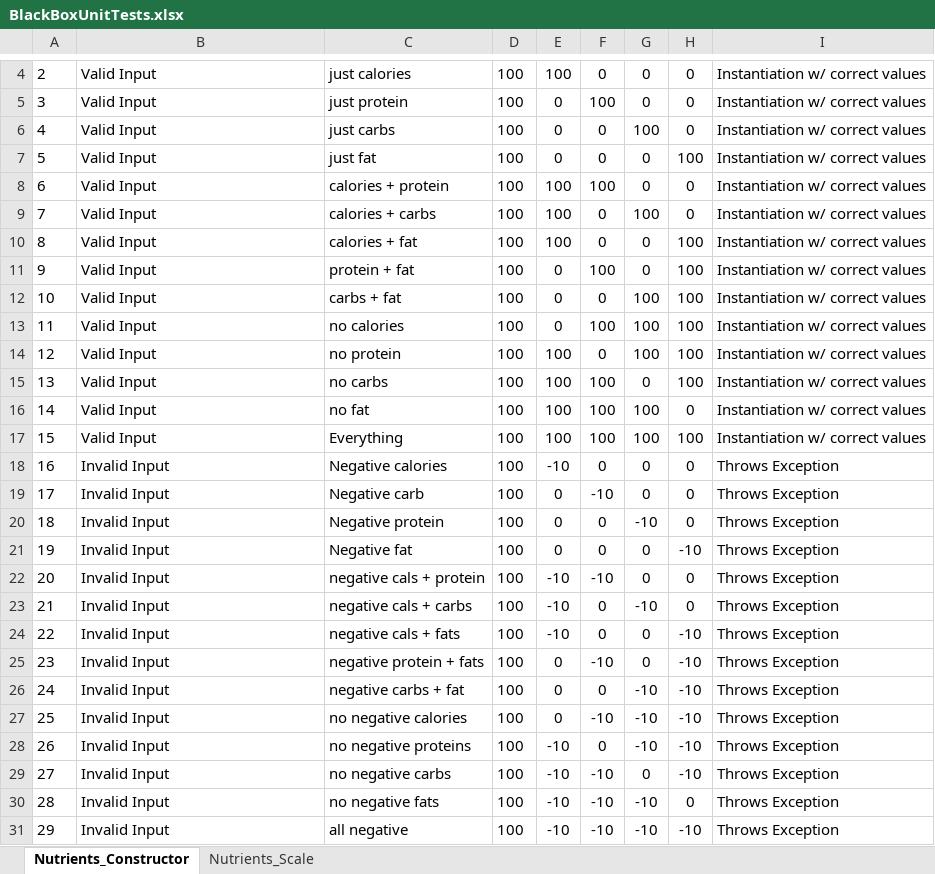
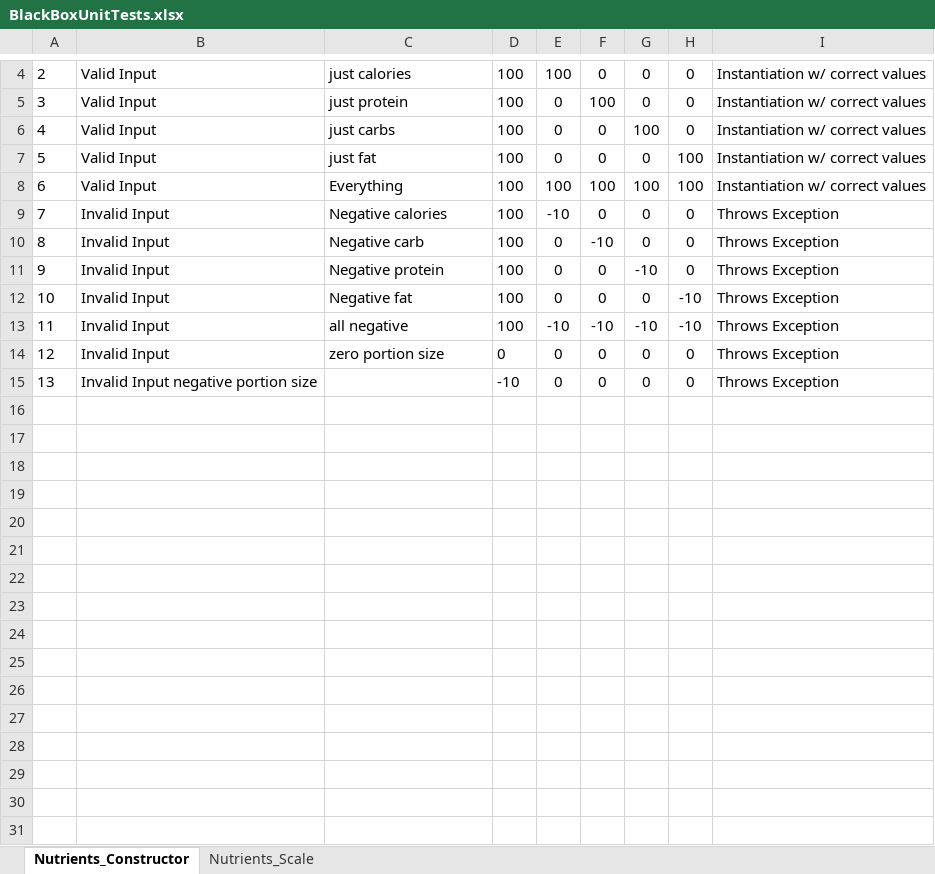
Before and after one commit to apaquette/MacroMate, an Excel workbook: BlackBoxUnitTests.xlsx, sheet Nutrients_Constructor, drawn as a sheet; only a part is shown, gaps mark what is left out; values as stored, in another font and other column widths than the file's, no borders; removed rows and columns are numbered as before the commit, all else as after; the diff names each change by its address in the sheet, - before the commit and + after, or states it on an @@ line.

Commit message:
Removed unnecessary  unit tests and added tests for portion property, some fail

```diff
--- a/BlackBoxUnitTests.xlsx (sheet Nutrients_Constructor)
+++ b/BlackBoxUnitTests.xlsx (sheet Nutrients_Constructor)
-row 8: 6 | Valid Input | calories + protein | 100 | 100 | 100 | 0 | 0 | Instantiation w/ correct values
-row 9: 7 | Valid Input | calories + carbs | 100 | 100 | 0 | 100 | 0 | Instantiation w/ correct values
-row 10: 8 | Valid Input | calories + fat | 100 | 100 | 0 | 0 | 100 | Instantiation w/ correct values
-row 11: 9 | Valid Input | protein + fat | 100 | 0 | 100 | 0 | 100 | Instantiation w/ correct values
-row 12: 10 | Valid Input | carbs + fat | 100 | 0 | 0 | 100 | 100 | Instantiation w/ correct values
-row 13: 11 | Valid Input | no calories | 100 | 0 | 100 | 100 | 100 | Instantiation w/ correct values
-row 14: 12 | Valid Input | no protein | 100 | 100 | 0 | 100 | 100 | Instantiation w/ correct values
-row 15: 13 | Valid Input | no carbs | 100 | 100 | 100 | 0 | 100 | Instantiation w/ correct values
-row 16: 14 | Valid Input | no fat | 100 | 100 | 100 | 100 | 0 | Instantiation w/ correct values
@@ column A renumbered between rows 8 and 13 @@
-row 22: 20 | Invalid Input | negative cals + protein | 100 | -10 | -10 | 0 | 0 | Throws Exception
-row 23: 21 | Invalid Input | negative cals + carbs | 100 | -10 | 0 | -10 | 0 | Throws Exception
-row 24: 22 | Invalid Input | negative cals + fats | 100 | -10 | 0 | 0 | -10 | Throws Exception
-row 25: 23 | Invalid Input | negative protein + fats | 100 | 0 | -10 | 0 | -10 | Throws Exception
-row 26: 24 | Invalid Input | negative carbs + fat | 100 | 0 | 0 | -10 | -10 | Throws Exception
-row 27: 25 | Invalid Input | no negative calories | 100 | 0 | -10 | -10 | -10 | Throws Exception
-row 28: 26 | Invalid Input | no negative proteins | 100 | -10 | 0 | -10 | -10 | Throws Exception
-row 29: 27 | Invalid Input | no negative carbs | 100 | -10 | -10 | 0 | -10 | Throws Exception
-row 30: 28 | Invalid Input | no negative fats | 100 | -10 | -10 | -10 | 0 | Throws Exception
+row 14: 12 | Invalid Input | zero portion size | 0 | 0 | 0 | 0 | 0 | Throws Exception
+row 15: 13 | Invalid Input negative portion size |  | -10 | 0 | 0 | 0 | 0 | Throws Exception
```
Also changed, not shown: 1 other file.
